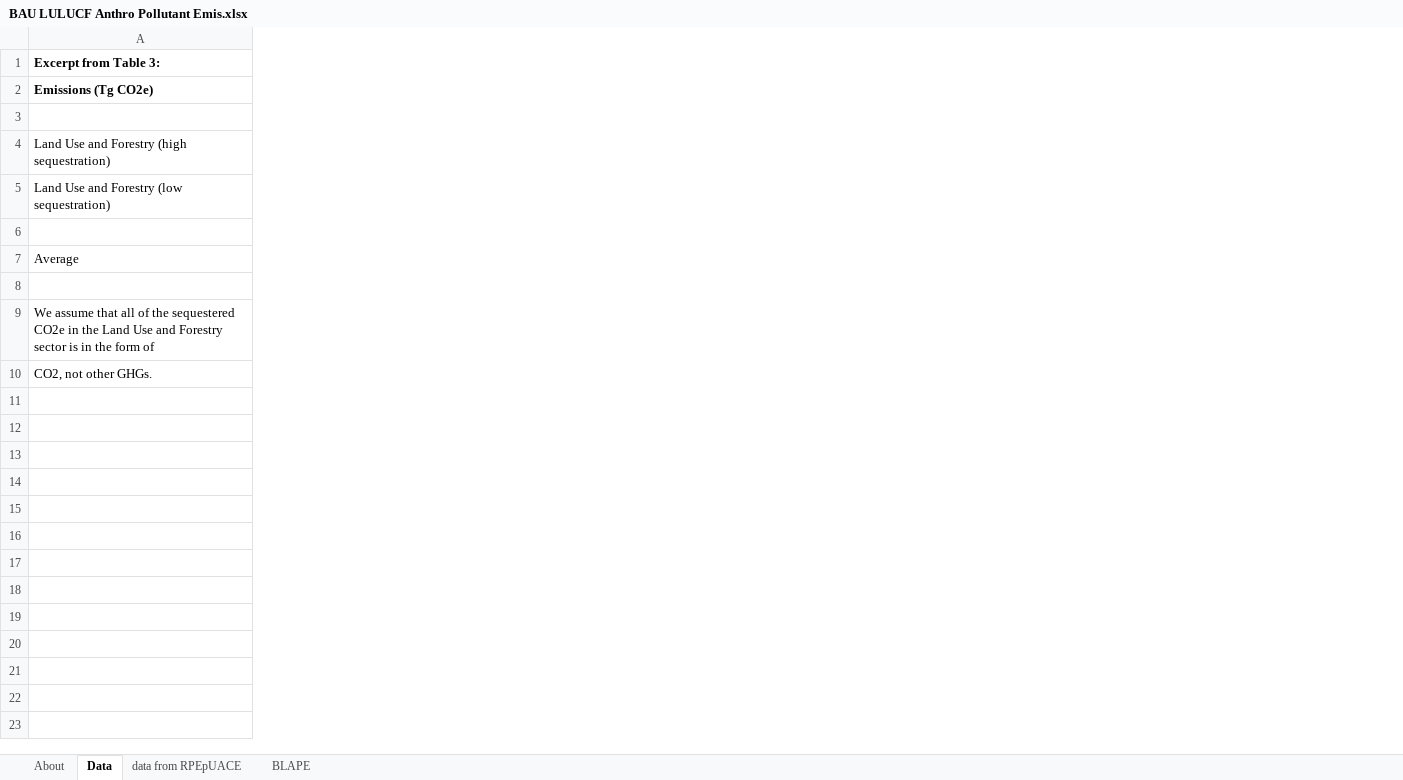
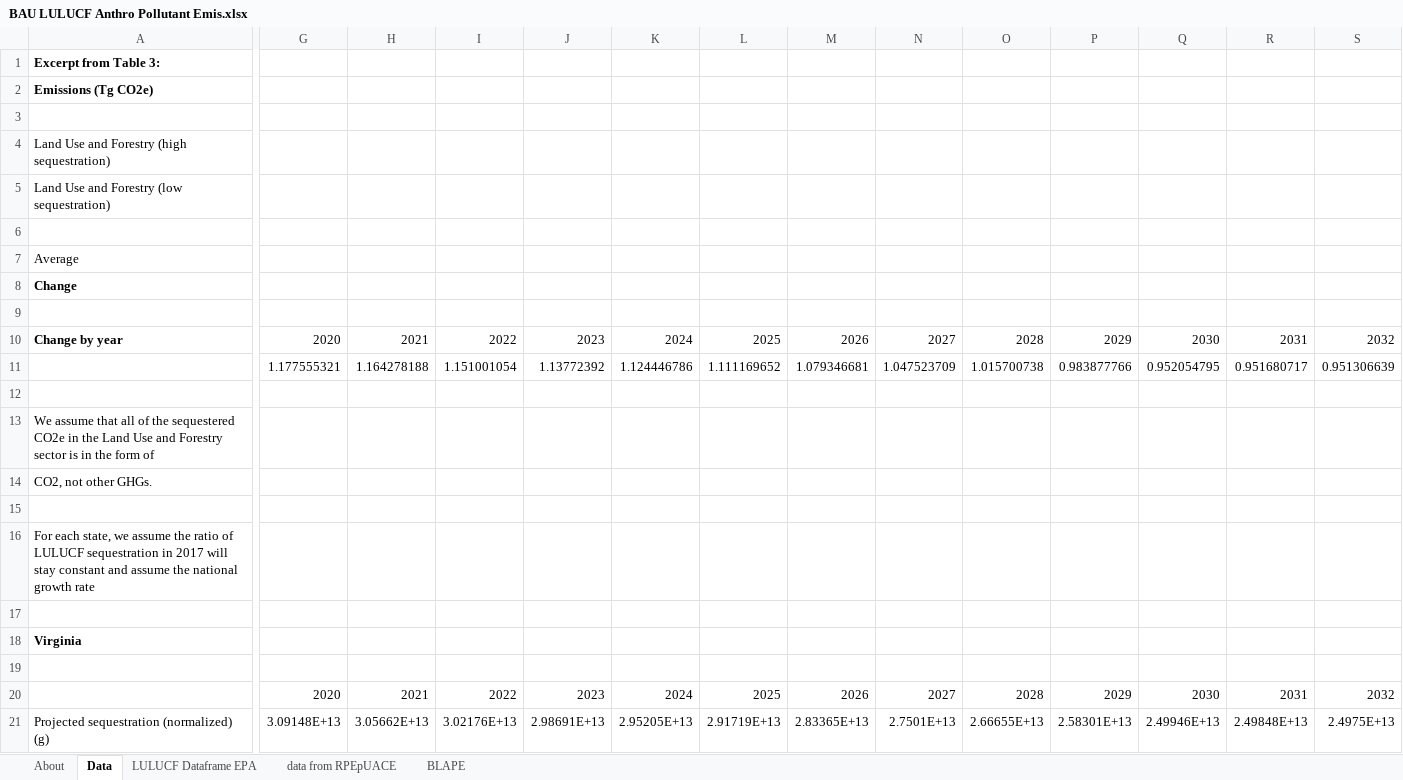
Before and after one commit to EnergyInnovation/eps-virginia, an Excel workbook: InputData/land/BLAPE/BAU LULUCF Anthro Pollutant Emis.xlsx, sheet Data, drawn as a sheet; only a part is shown, gaps mark what is left out; values as stored, in another font and other column widths than the file's, no borders; rows hold the shown columns only; the diff covers the shown part only; the diff names each change by its address in the sheet, - before the commit and + after, or states it on an @@ line.

Commit message:
Data updates from RMI

```diff
--- a/InputData/land/BLAPE/BAU LULUCF Anthro Pollutant Emis.xlsx (sheet Data)
+++ b/InputData/land/BLAPE/BAU LULUCF Anthro Pollutant Emis.xlsx (sheet Data)
+sheet tab: LULUCF Dataframe EPA
+column G, empty
+column H, empty
+column I, empty
+column J, empty
+column K, empty
+column L, empty
+column M, empty
+column N, empty
+column O, empty
+column P, empty
+column Q, empty
+column R, empty
+column S, empty
+row 8: Change
+row 9: (empty)
+row 10: Change by year | 2020 | 2021 | 2022 | 2023 | 2024 | 2025 | 2026 | 2027 | 2028 | 2029 | 2030 | 2031 | 2032
+row 11:  | 1.177555321 | 1.164278188 | 1.151001054 | 1.13772392 | 1.124446786 | 1.111169652 | 1.079346681 | 1.047523709 | 1.015700738 | 0.983877766 | 0.952054795 | 0.951680717 | 0.951306639
+row 15: (empty)
+row 16: For each state, we assume the ratio of LULUCF sequestration in 2017 will stay constant and assume the national growth rate
+row 17: (empty)
+row 18: Virginia
+row 19: (empty)
+row 20:  | 2020 | 2021 | 2022 | 2023 | 2024 | 2025 | 2026 | 2027 | 2028 | 2029 | 2030 | 2031 | 2032
+row 21: Projected sequestration (normalized) (g) | 3.09148E+13 | 3.05662E+13 | 3.02176E+13 | 2.98691E+13 | 2.95205E+13 | 2.91719E+13 | 2.83365E+13 | 2.7501E+13 | 2.66655E+13 | 2.58301E+13 | 2.49946E+13 | 2.49848E+13 | 2.4975E+13
```
Also changed, not shown: 18 added columns elsewhere in this sheet, sheet BLAPE, sheet About, InputData/elec/BPMCCS/BAU Pol Mandated Cap Const Sched.xlsx, InputData/elec/MPCbS/Max Potential Capacity by Source.xlsx, 9 other files.
